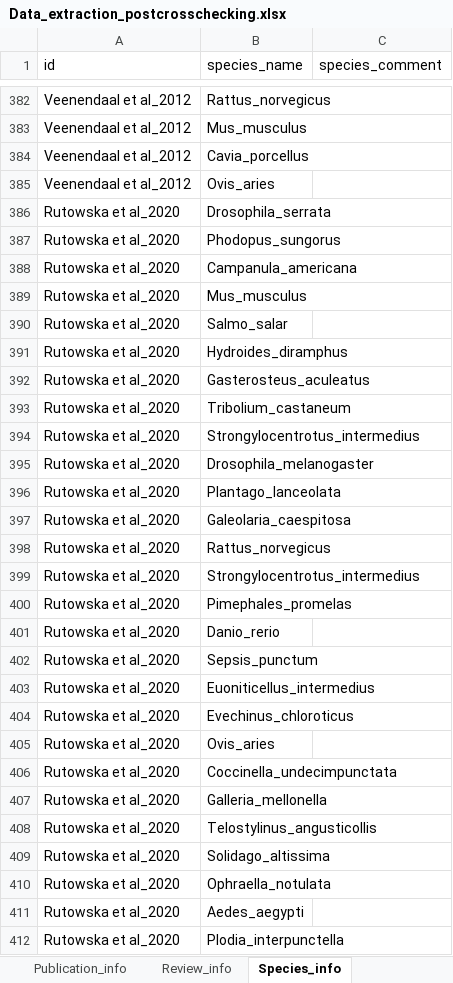
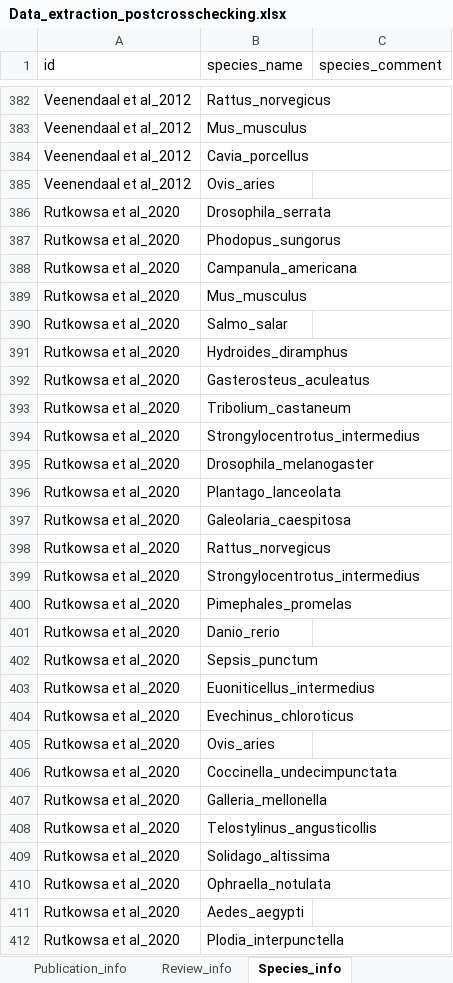
Before and after one commit to elmacartney/Nongen_map_of_reviews, an Excel workbook: Data_extraction_postcrosschecking.xlsx, sheet Species_info, drawn as a sheet; only a part is shown, gaps mark what is left out; values as stored, in another font and other column widths than the file's, no borders; the diff covers the shown part only; the diff names each change by its address in the sheet, - before the commit and + after, or states it on an @@ line.

```diff
--- a/Data_extraction_postcrosschecking.xlsx (sheet Species_info)
+++ b/Data_extraction_postcrosschecking.xlsx (sheet Species_info)
-A386:A412 (id): Rutowska et al_2020
+A386:A412 (id): Rutkowsa et al_2020
```
Also changed, not shown: 34 edited cells elsewhere in this sheet, sheet F0_env_info, sheet Descendant_trait_info, sheet Env_eff_diection_info, sheet Descendant_age_info, sheet Higher_taxon_info, sheet Env_mismatch_info, 8 more sheets, 3 other files.
